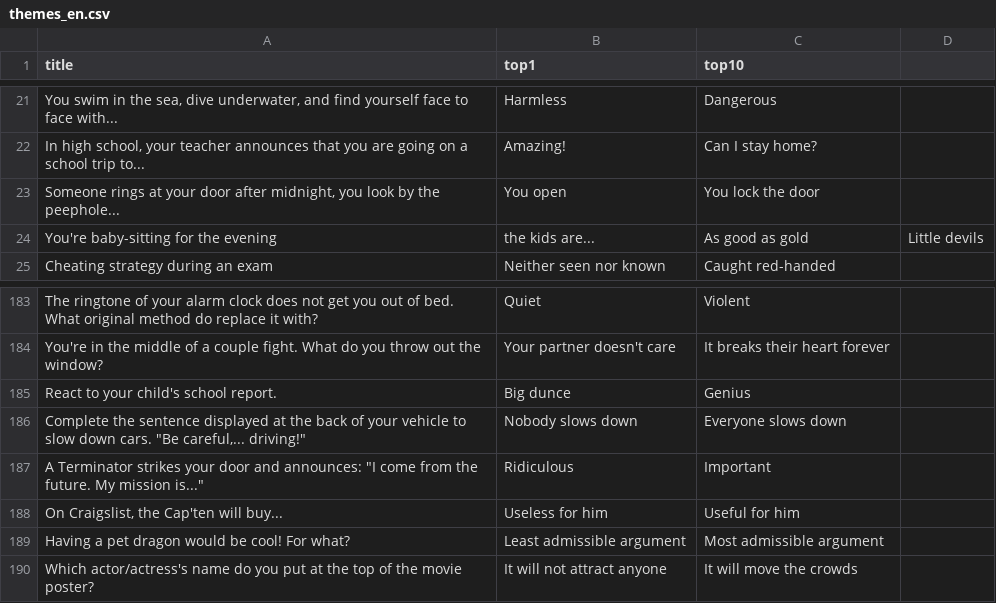
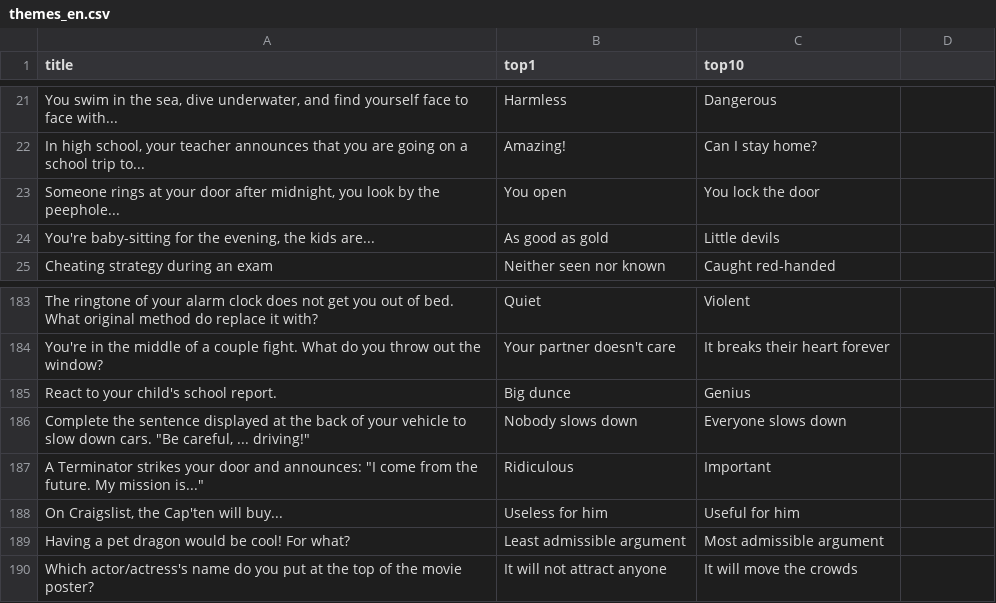
Before and after one commit to piegir/top-ten, a CSV file: database/themes_en.csv, drawn as a sheet; only a part is shown, gaps mark what is left out; removed rows and columns are numbered as before the commit, all else as after; the diff names each change by its address in the sheet, - before the commit and + after, or states it on an @@ line.

Commit message:
fix last themes, integrate usage of english themes in library, API and frontend

```diff
--- a/database/themes_en.csv
+++ b/database/themes_en.csv
-row 24: You're baby-sitting for the evening | the kids are... | As good as gold | Little devils
+row 24: You're baby-sitting for the evening, the kids are... | As good as gold | Little devils
-A186 (title): …cars. "Be careful,... driving!"
+A186 (title): …cars. "Be careful, ... driving!"
```
Also changed, not shown: database/themes_fr.csv, 6 other files.
